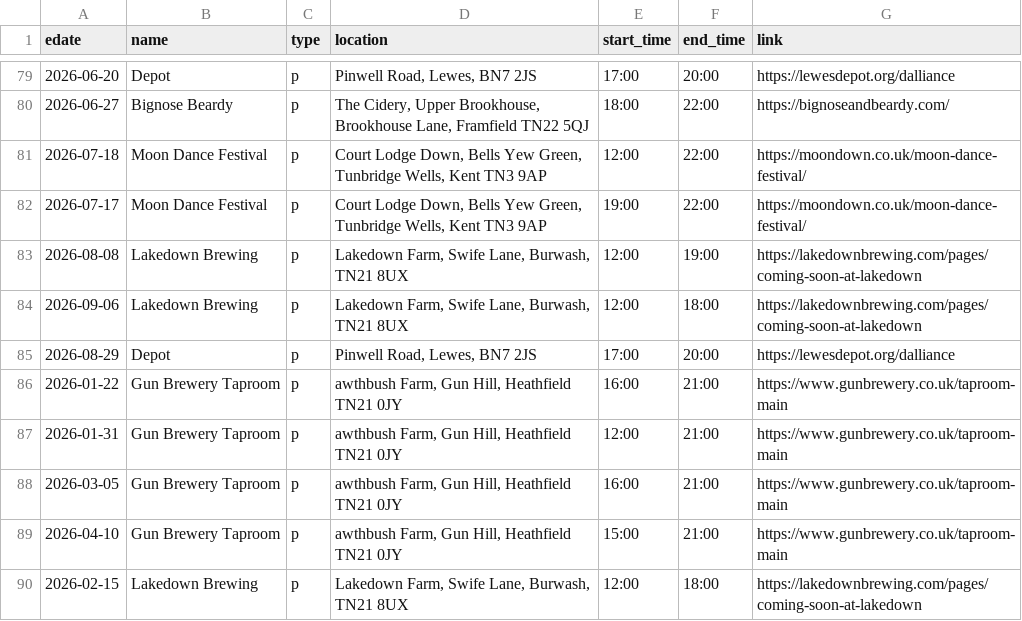
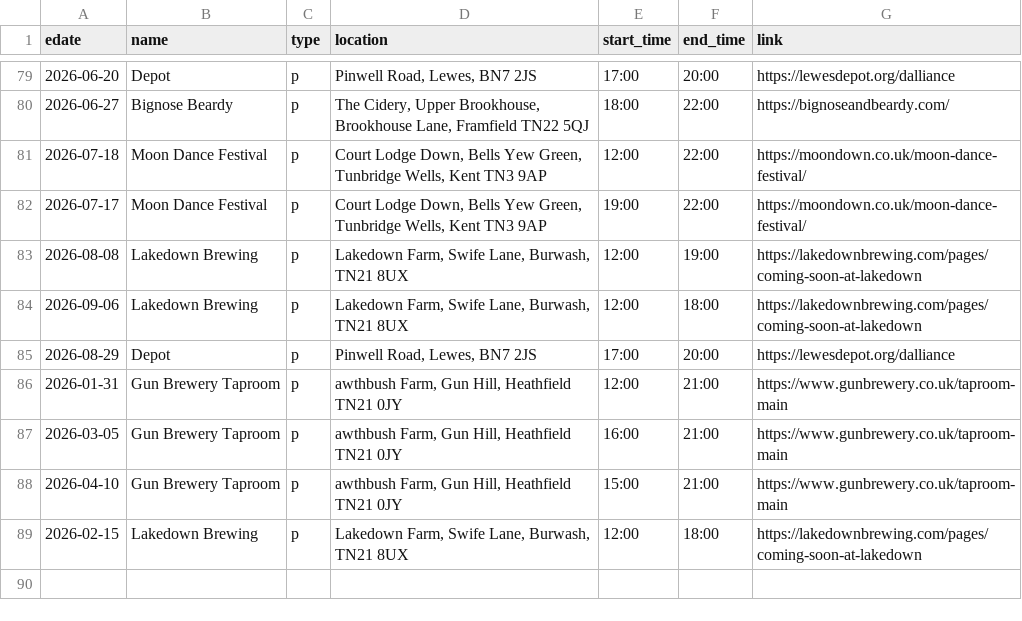
Before and after one commit to sela/amthuc-viet, a CSV file: _data/event.csv, drawn as a sheet; only a part is shown, gaps mark what is left out.

Commit message:
Update event.csv

```diff
--- a/_data/event.csv
+++ b/_data/event.csv
@@ -85,3 +85,2 @@ edate,name,type,location,start_time,end_time,link
 2026-08-29,"Depot",p,"Pinwell Road, Lewes, BN7 2JS","17:00","20:00","https://lewesdepot.org/dalliance"
-2026-01-22,"Gun Brewery Taproom",p,"awthbush Farm, Gun Hill, Heathfield TN21 0JY","16:00","21:00","https://www.gunbrewery.co.uk/taproom-main"
 2026-01-31,"Gun Brewery Taproom",p,"awthbush Farm, Gun Hill, Heathfield TN21 0JY","12:00","21:00","https://www.gunbrewery.co.uk/taproom-main"
```
